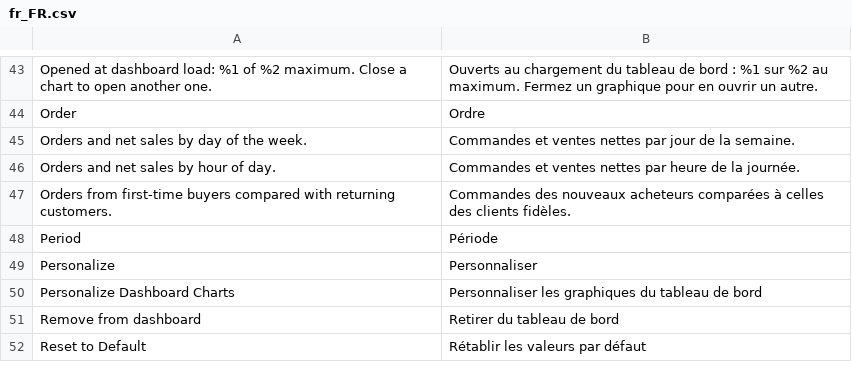
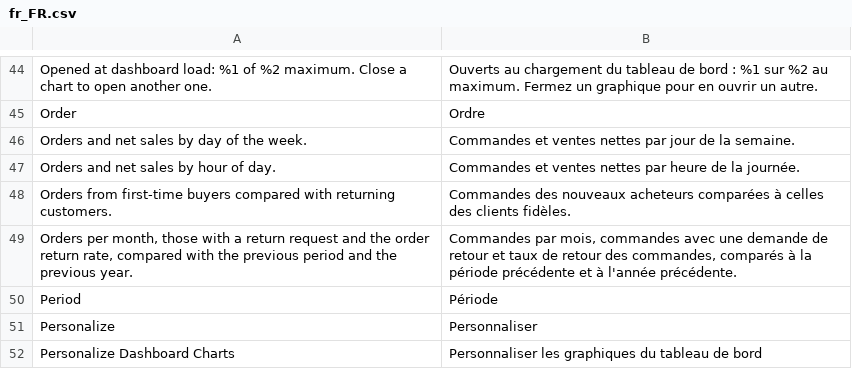
Before and after one commit to mage-os-lab/module-dashboard-chart, a CSV file: i18n/fr_FR.csv, drawn as a sheet; only a part is shown, gaps mark what is left out; the shorter side is filled out with more unchanged rows; the diff covers the shown part only; the diff names each change by its address in the sheet, - before the commit and + after, or states it on an @@ line.

Commit message:
Add the returns section and charts to the dashboard

```diff
--- a/i18n/fr_FR.csv
+++ b/i18n/fr_FR.csv
+row 49: Orders per month, those with a return request and the order return rate, compared with the previous period and the previous year. | Commandes par mois, commandes avec une demande de retour et taux de retour des commandes, comparés à la période précédente et à l'année précédente.
```
Also changed, not shown: 13 added rows elsewhere in this file, i18n/de_DE.csv, i18n/en_US.csv, 5 other files.
